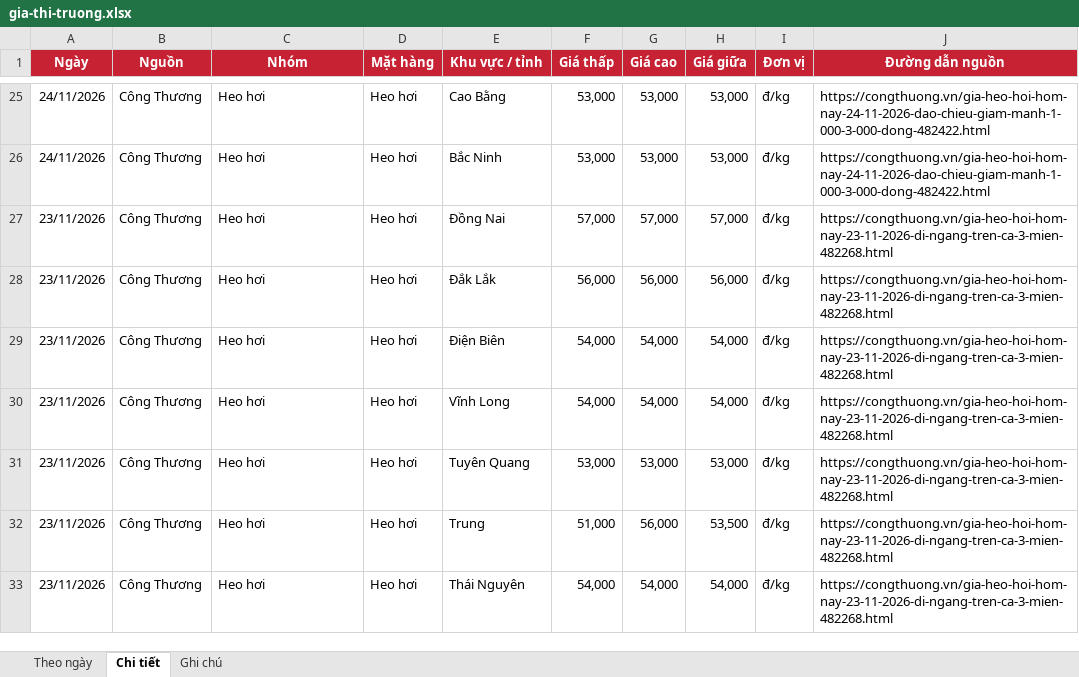
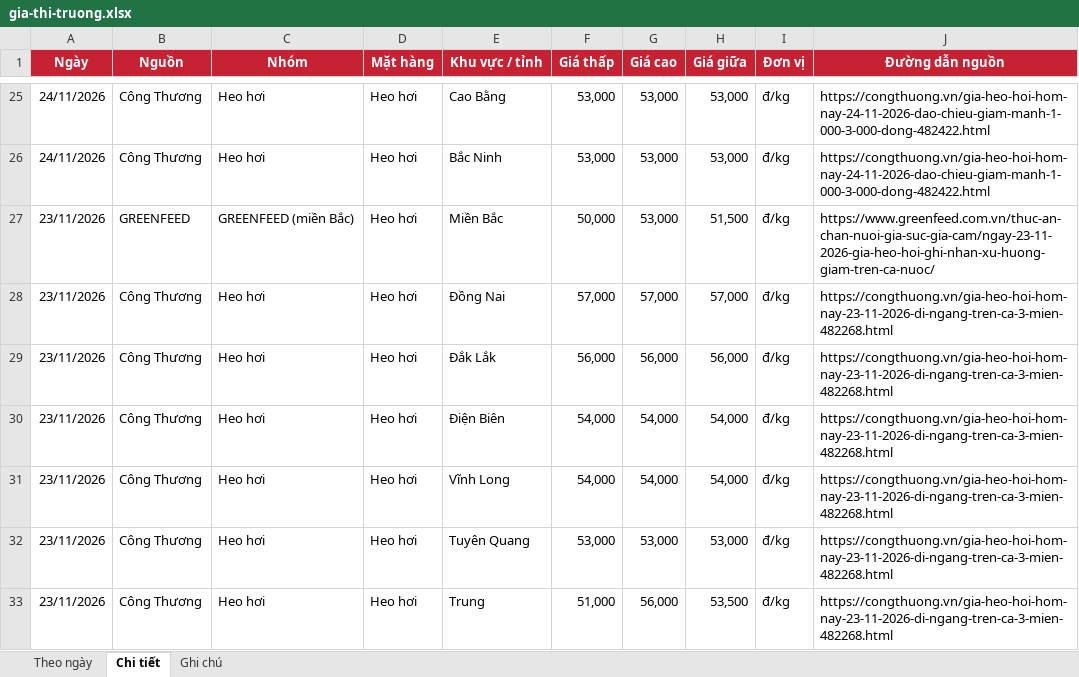
Before and after one commit to thuantran1268/farmcalc, an Excel workbook: data/gia-thi-truong.xlsx, sheet Chi tiết, drawn as a sheet; only a part is shown, gaps mark what is left out; the shorter side is filled out with more unchanged rows; values as stored, in another font and other column widths than the file's, no borders; the diff names each change by its address in the sheet, - before the commit and + after, or states it on an @@ line.

```diff
--- a/data/gia-thi-truong.xlsx (sheet Chi tiết)
+++ b/data/gia-thi-truong.xlsx (sheet Chi tiết)
+row 27: 23/11/2026 | GREENFEED | GREENFEED (miền Bắc) | Heo hơi | Miền Bắc | 50,000 | 53,000 | 51,500 | đ/kg | https://www.greenfeed.com.vn/thuc-an-chan-nuoi-gia-suc-gia-cam/ngay-23-11-2026-gia-heo-hoi-ghi-nhan-xu-huong-giam-tren-ca-nuoc/
```
Also changed, not shown: sheet Ghi chú, sheet Theo ngày, 1 other file.
